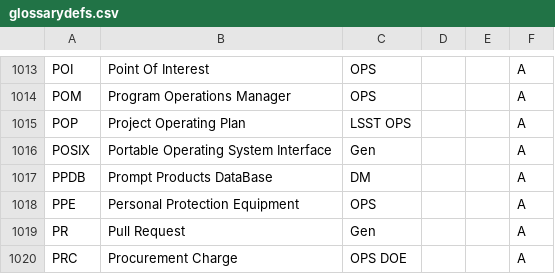
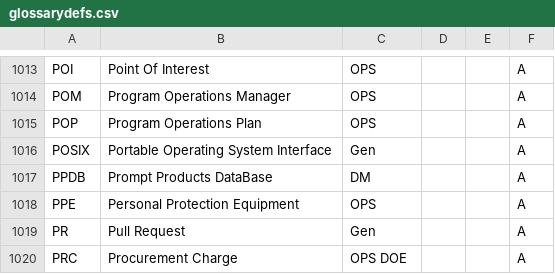
Before and after one commit to lsst/lsst-texmf, a CSV file: etc/glossarydefs.csv, drawn as a sheet; only a part is shown, gaps mark what is left out.

```diff
--- a/etc/glossarydefs.csv
+++ b/etc/glossarydefs.csv
@@ -1014,3 +1014,3 @@ POI,Point Of Interest,OPS,,,A
 POM,Program Operations Manager,OPS,,,A
-POP,Project Operating Plan,LSST OPS,,,A
+POP,Program Operations Plan,OPS,,,A
 POSIX,Portable Operating System Interface,Gen,,,A
```
Also changed, not shown: etc/glossarydefs_es.csv.
